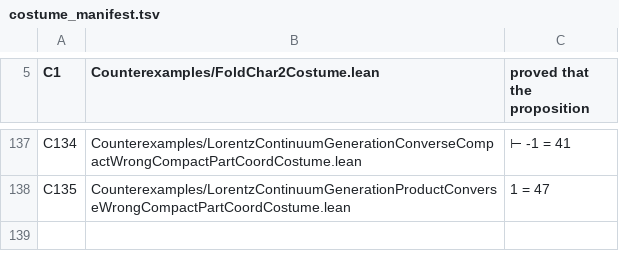
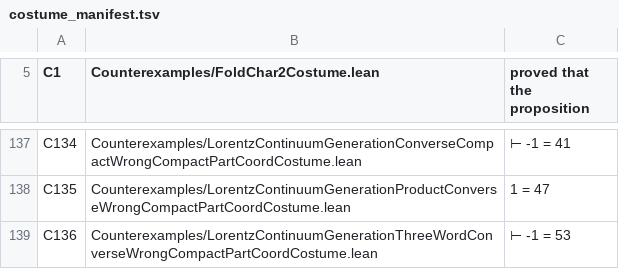
Before and after one commit to elliotweaver/phys-lean, a TSV file: scripts/costume_manifest.tsv, drawn as a sheet; only a part is shown, gaps mark what is left out; the diff names each change by its address in the sheet, - before the commit and + after, or states it on an @@ line.

Commit message:
N104: THE GENERAL EvC-ORTHOGONAL LEVER — the abstract, word-length-INDEPENDENT converse-generation core. An EvC-ORTHOGONAL (h∘g=id) QvC-isometry g IS its own polar/KAK compact part (p=h∘g=id ⟹ p^{1/2}=id ⟹ k=g∘id=g), factoring the IDENTICAL N102/N103 body with orthogonality lifted to a hypothesis (evCOrthogonal_compact_part_eq_self). The GENERAL REDUCTION (evCOrthogonal_word_compact_part_mem_gen2): an EvC-orthogonal QvC-isometry that is ALSO a biMulLin word has its bridged compact part ∈ genIsomMonoidC2 — reducing the FULL converse qvIsomMonoidC ≤ genIsomMonoidC2 to a SINGLE residual (is every EvC-orthogonal isometry a biMulLin word?). Demonstrated past length two with a concrete THREE-generator word triHalfTurnLin u w x = biMulLin x x * genTwoPlaneLin u w (built ON the banked two-word, dissolving the raw-triple-nesting W9 wall): QvC-isometry, EvC-adjoint, EvC-orthogonal (middle involution collapse + N103), compact part = itself, ∈ genIsomMonoidC2. The compact-part-IS-self half of the converse CLOSED in full generality; word-membership surjectivity + topology childed N105. 10 decls foundations-only + Phys.lean/AxiomAudit wiring + costume C136 (-1=53). Over the derived R Cut + O Cut.

```diff
--- a/scripts/costume_manifest.tsv
+++ b/scripts/costume_manifest.tsv
+row 139: C136 | Counterexamples/LorentzContinuumGenerationThreeWordConverseWrongCompactPartCoordCostume.lean | ⊢ -1 = 53
```
Also changed, not shown: 4 other files.
